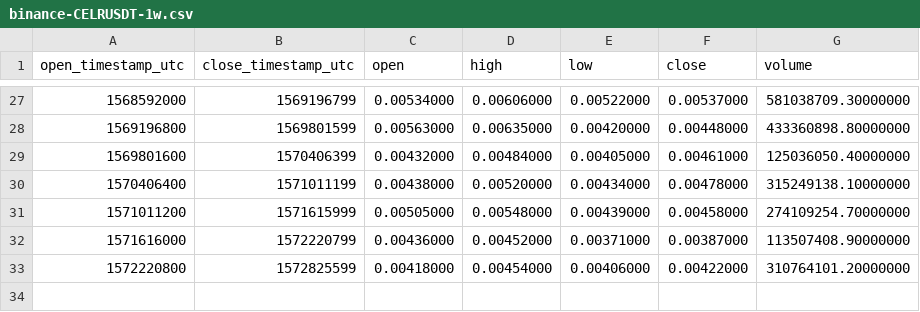
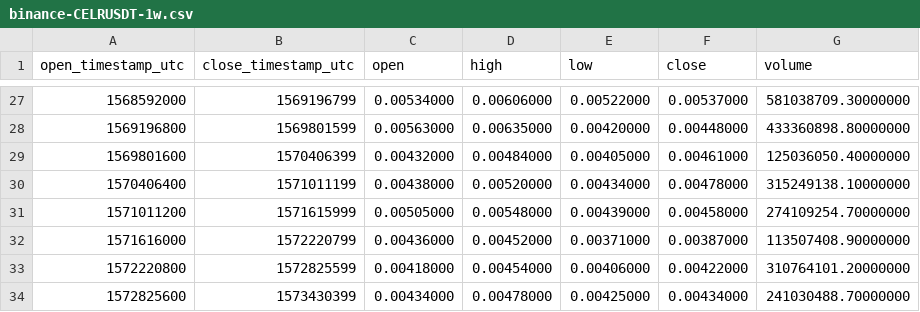
Before and after one commit to cryptobigbro/binance-CELRUSDT, a CSV file: binance-CELRUSDT-1w.csv, drawn as a sheet; only a part is shown, gaps mark what is left out; the diff names each change by its address in the sheet, - before the commit and + after, or states it on an @@ line.

```diff
--- a/binance-CELRUSDT-1w.csv
+++ b/binance-CELRUSDT-1w.csv
+row 34: 1572825600 | 1573430399 | 0.00434000 | 0.00478000 | 0.00425000 | 0.00434000 | 241030488.70000000
```
Also changed, not shown: binance-CELRUSDT-1d.csv, binance-CELRUSDT-1h.csv.
